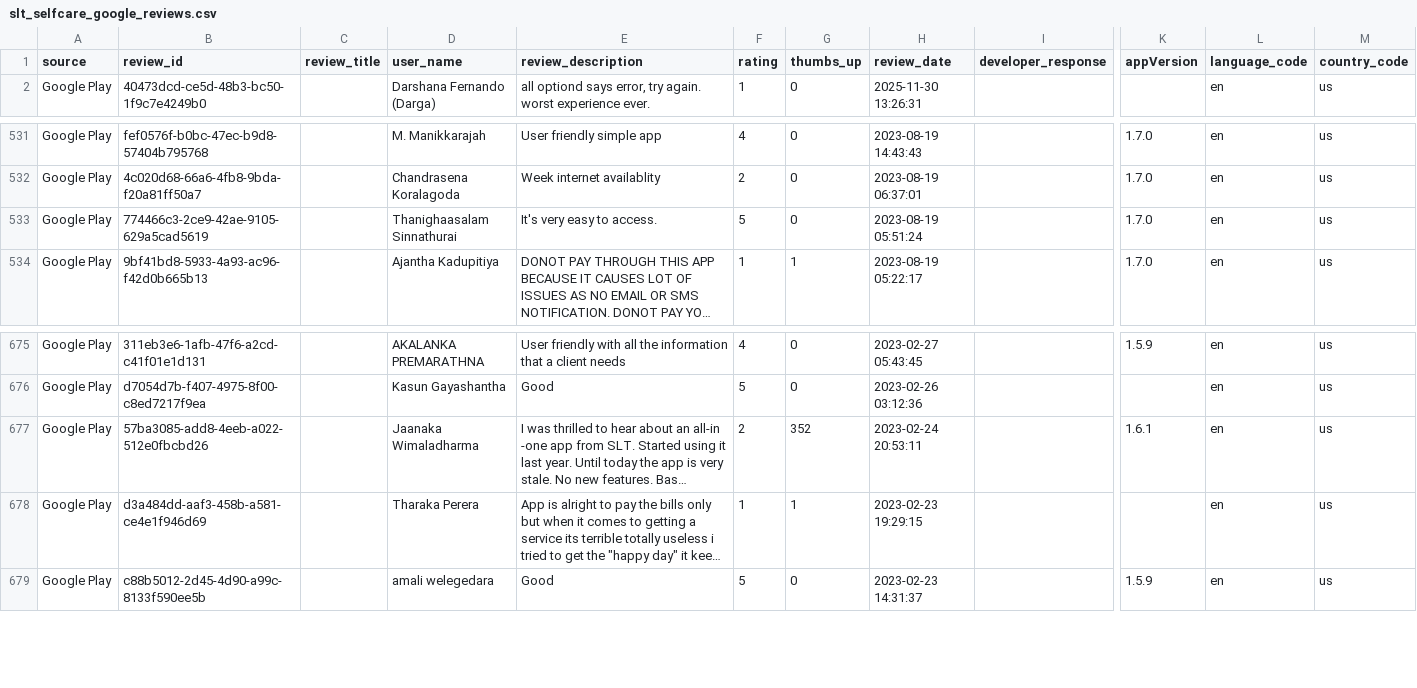
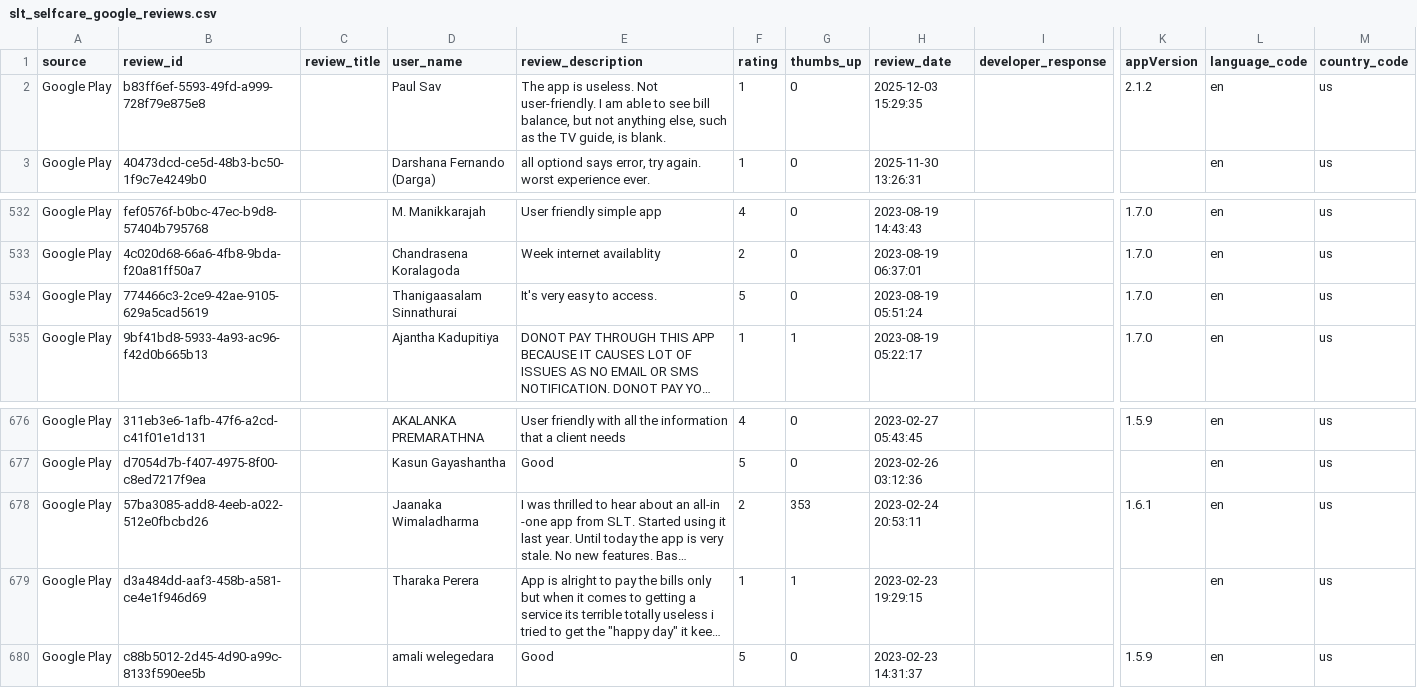
Before and after one commit to Team-SLT/slt-bug-analytics-dashboard, a CSV file: data/slt_selfcare_google_reviews.csv, drawn as a sheet; only a part is shown, gaps mark what is left out; long unchanged cells end in …; addresses are those after the commit; rows hold the shown columns only; the diff names each change by its address in the sheet, - before the commit and + after, or states it on an @@ line.

```diff
--- a/data/slt_selfcare_google_reviews.csv
+++ b/data/slt_selfcare_google_reviews.csv
+row 2: Google Play | b83ff6ef-5593-49fd-a999-728f79e875e8 |  | Paul Sav | The app is useless. Not user-friendly. I am able to see bill balance, but not anything else, such as the TV guide, is blank. | 1 | 0 | 2025-12-03 15:29:35 |  | 2.1.2 | en | us
-D534 (user_name): Thanighaasalam Sinnathurai
+D534 (user_name): Thanigaasalam Sinnathurai
-G678 (thumbs_up): 352
+G678 (thumbs_up): 353
```
Also changed, not shown: data/bug_predictions.csv, data/categorized_bugs.csv, 4 other files.
